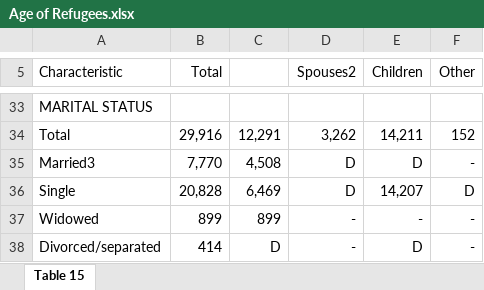
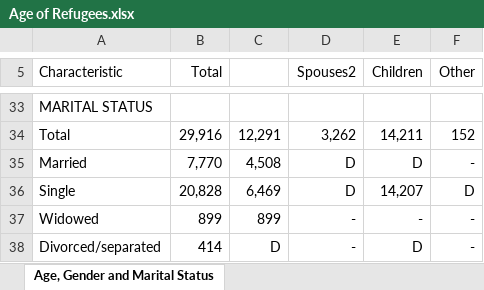
Before and after one commit to Abdullah0930/Refugee-Immigrants-to-U.S, an Excel workbook: Capstone/Age of Refugees.xlsx, sheet Age, Gender and Marital Status, drawn as a sheet; only a part is shown, gaps mark what is left out; values as stored, in another font and other column widths than the file's, no borders; charts and pictures not drawn; the diff names each change by its address in the sheet, - before the commit and + after, or states it on an @@ line.

```diff
--- a/Capstone/Age of Refugees.xlsx (sheet Age, Gender and Marital Status)
+++ b/Capstone/Age of Refugees.xlsx (sheet Age, Gender and Marital Status)
-sheet tab: Table 15
+sheet tab: Age, Gender and Marital Status
-A35 (Characteristic): Married3
+A35 (Characteristic): Married
```
Also changed, not shown: charts or pictures, 2 other files.
